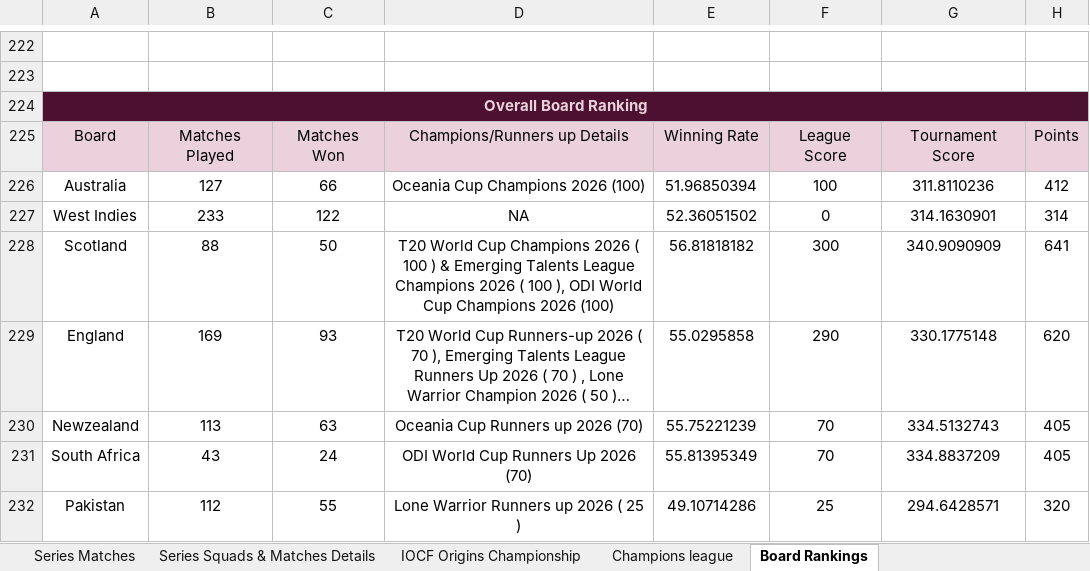
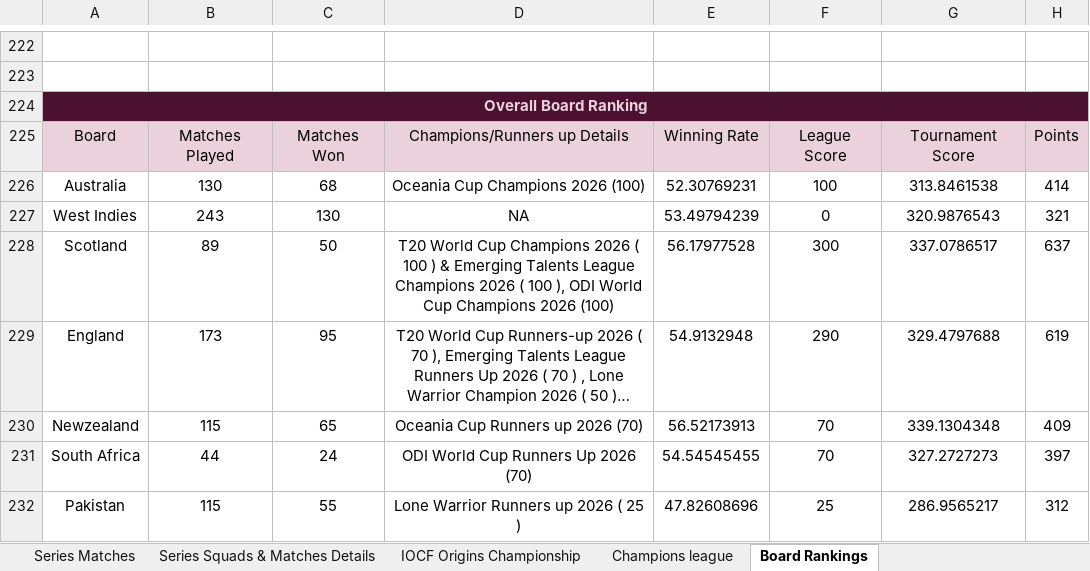
Before and after one commit to Nishanth-Ganiga/IOCF-Official, an Excel workbook: IOCF ALL BOARDS .xlsx, sheet Board Rankings, drawn as a sheet; only a part is shown, gaps mark what is left out; long unchanged cells end in …; values as stored, in another font and other column widths than the file's, no borders; charts and pictures not drawn; the diff covers the shown part only; the diff names each change by its address in the sheet, - before the commit and + after, or states it on an @@ line.

```diff
--- a/IOCF ALL BOARDS .xlsx (sheet Board Rankings)
+++ b/IOCF ALL BOARDS .xlsx (sheet Board Rankings)
-B226: 127
+B226: 130
-C226: 66
+C226: 68
-E226: 51.96850394
+E226: 52.30769231
-G226: 311.8110236
+G226: 313.8461538
-H226: 412
+H226: 414
-B227: 233
+B227: 243
-C227: 122
+C227: 130
-E227: 52.36051502
+E227: 53.49794239
-G227: 314.1630901
+G227: 320.9876543
-H227: 314
+H227: 321
-B228: 88
+B228: 89
-E228: 56.81818182
+E228: 56.17977528
-G228: 340.9090909
+G228: 337.0786517
-H228: 641
+H228: 637
-B229: 169
+B229: 173
-C229: 93
+C229: 95
-E229: 55.0295858
+E229: 54.9132948
-G229: 330.1775148
+G229: 329.4797688
-H229: 620
+H229: 619
-B230: 113
+B230: 115
-C230: 63
+C230: 65
-E230: 55.75221239
+E230: 56.52173913
-G230: 334.5132743
+G230: 339.1304348
-H230: 405
+H230: 409
-B231: 43
+B231: 44
-E231: 55.81395349
+E231: 54.54545455
-G231: 334.8837209
+G231: 327.2727273
-H231: 405
+H231: 397
-B232: 112
+B232: 115
-E232: 49.10714286
+E232: 47.82608696
-G232: 294.6428571
+G232: 286.9565217
-H232: 320
+H232: 312
```
Also changed, not shown: 3 added rows, 3 removed rows and 266 edited cells elsewhere in this sheet, sheet Series Squads & Matches Details, sheet Series Matches, sheet Australia, sheet World Test Championship, sheet Spain, sheet Scotland, 24 more sheets, formulas that keep their value, 2 other files.
